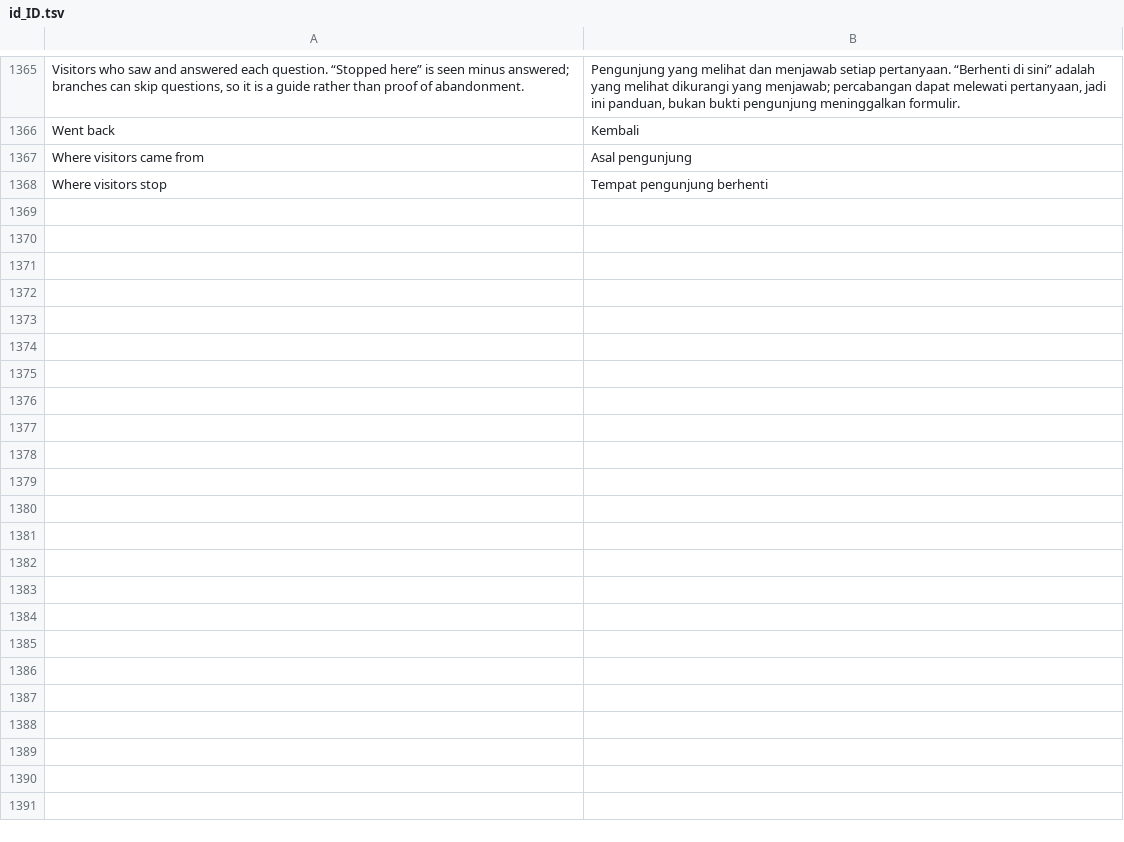
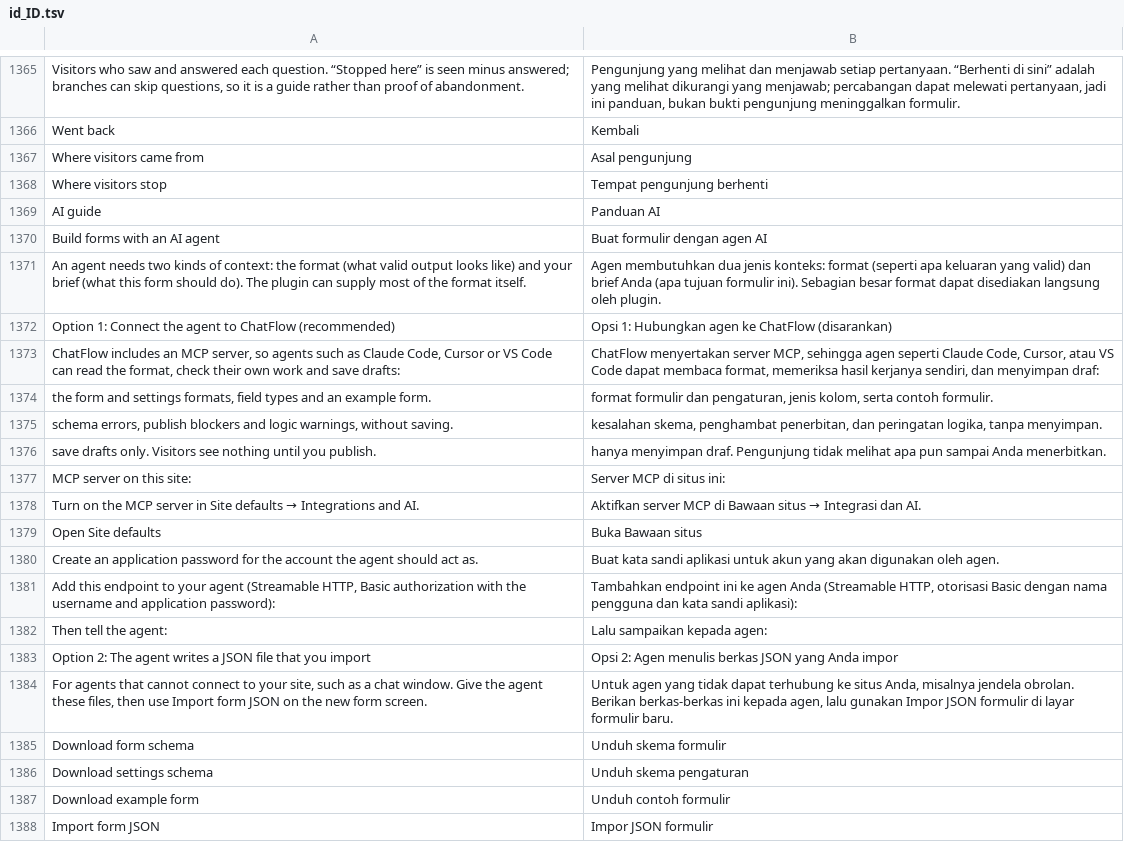
Before and after one commit to littleboy130491/chatflow-forms, a TSV file: src/Admin/languages/id_ID.tsv, drawn as a sheet; only a part is shown, gaps mark what is left out; the diff covers the shown part only; the diff names each change by its address in the sheet, - before the commit and + after, or states it on an @@ line.

Commit message:
Add an in-admin AI guide for building forms with agents
ChatFlow → AI guide shows this site's MCP status and endpoint, schema and
example-form downloads, the JSON import wrapper, rules agents tend to get
wrong and a brief template. Linked from the Plugins screen; translated to
Indonesian.

```diff
--- a/src/Admin/languages/id_ID.tsv
+++ b/src/Admin/languages/id_ID.tsv
+row 1369: AI guide | Panduan AI
+row 1370: Build forms with an AI agent | Buat formulir dengan agen AI
+row 1371: An agent needs two kinds of context: the format (what valid output looks like) and your brief (what this form should do). The plugin can supply most of the format itself. | Agen membutuhkan dua jenis konteks: format (seperti apa keluaran yang valid) dan brief Anda (apa tujuan formulir ini). Sebagian besar format dapat disediakan langsung oleh plugin.
+row 1372: Option 1: Connect the agent to ChatFlow (recommended) | Opsi 1: Hubungkan agen ke ChatFlow (disarankan)
+row 1373: ChatFlow includes an MCP server, so agents such as Claude Code, Cursor or VS Code can read the format, check their own work and save drafts: | ChatFlow menyertakan server MCP, sehingga agen seperti Claude Code, Cursor, atau VS Code dapat membaca format, memeriksa hasil kerjanya sendiri, dan menyimpan draf:
+row 1374: the form and settings formats, field types and an example form. | format formulir dan pengaturan, jenis kolom, serta contoh formulir.
+row 1375: schema errors, publish blockers and logic warnings, without saving. | kesalahan skema, penghambat penerbitan, dan peringatan logika, tanpa menyimpan.
+row 1376: save drafts only. Visitors see nothing until you publish. | hanya menyimpan draf. Pengunjung tidak melihat apa pun sampai Anda menerbitkan.
+row 1377: MCP server on this site: | Server MCP di situs ini:
+row 1378: Turn on the MCP server in Site defaults → Integrations and AI. | Aktifkan server MCP di Bawaan situs → Integrasi dan AI.
+row 1379: Open Site defaults | Buka Bawaan situs
+row 1380: Create an application password for the account the agent should act as. | Buat kata sandi aplikasi untuk akun yang akan digunakan oleh agen.
+row 1381: Add this endpoint to your agent (Streamable HTTP, Basic authorization with the username and application password): | Tambahkan endpoint ini ke agen Anda (Streamable HTTP, otorisasi Basic dengan nama pengguna dan kata sandi aplikasi):
+row 1382: Then tell the agent: | Lalu sampaikan kepada agen:
+row 1383: Option 2: The agent writes a JSON file that you import | Opsi 2: Agen menulis berkas JSON yang Anda impor
+row 1384: For agents that cannot connect to your site, such as a chat window. Give the agent these files, then use Import form JSON on the new form screen. | Untuk agen yang tidak dapat terhubung ke situs Anda, misalnya jendela obrolan. Berikan berkas-berkas ini kepada agen, lalu gunakan Impor JSON formulir di layar formulir baru.
+row 1385: Download form schema | Unduh skema formulir
+row 1386: Download settings schema | Unduh skema pengaturan
+row 1387: Download example form | Unduh contoh formulir
+row 1388: Import form JSON | Impor JSON formulir
```
Also changed, not shown: 10 added rows elsewhere in this file, 8 other files.
